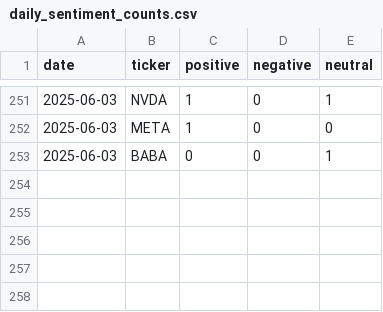
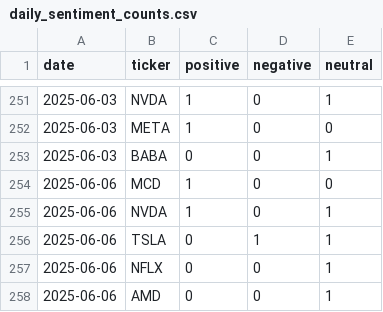
Before and after one commit to EmanFatima-ef/News_Sentiment_Analysis, a CSV file: daily_sentiment_counts.csv, drawn as a sheet; only a part is shown, gaps mark what is left out; the diff names each change by its address in the sheet, - before the commit and + after, or states it on an @@ line.

```diff
--- a/daily_sentiment_counts.csv
+++ b/daily_sentiment_counts.csv
+row 254: 2025-06-06 | MCD | 1 | 0 | 0
+row 255: 2025-06-06 | NVDA | 1 | 0 | 1
+row 256: 2025-06-06 | TSLA | 0 | 1 | 1
+row 257: 2025-06-06 | NFLX | 0 | 0 | 1
+row 258: 2025-06-06 | AMD | 0 | 0 | 1
```
Also changed, not shown: daily_news_data.csv.
